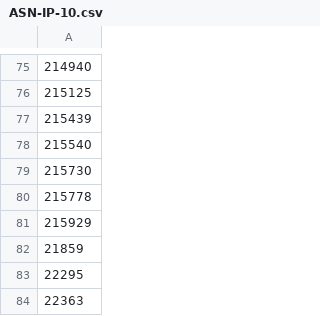
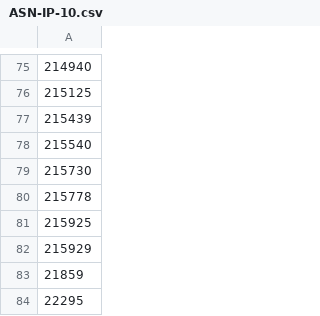
Before and after one commit to cypher139/ipblacklist, a CSV file: Reports/ASN-IP-10.csv, drawn as a sheet; only a part is shown, gaps mark what is left out; the shorter side is filled out with more unchanged rows; the diff names each change by its address in the sheet, - before the commit and + after, or states it on an @@ line.

```diff
--- a/Reports/ASN-IP-10.csv
+++ b/Reports/ASN-IP-10.csv
+row 81: 215925
```
Also changed, not shown: Reports/ASN-IP.csv, 5 other files.
